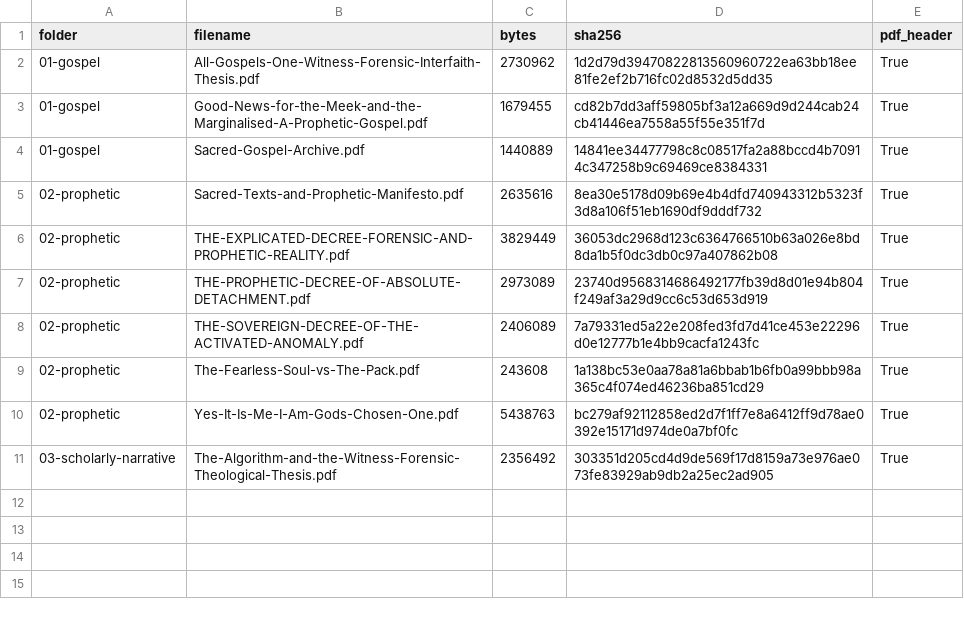
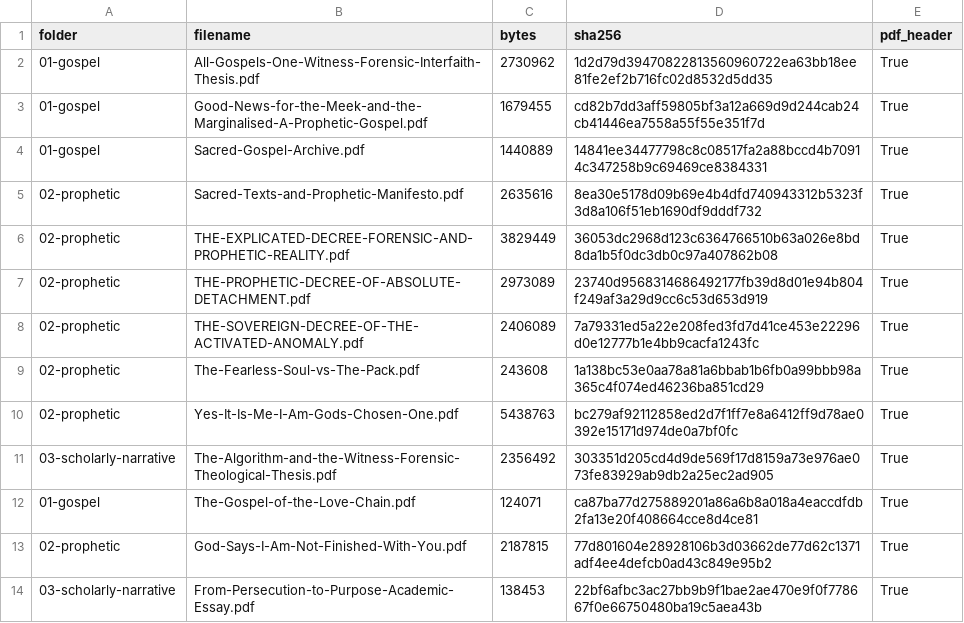
Before and after one commit to wezzo72/pdf-archive, a TSV file: corpus/2026-10-02/CATALOGUE.tsv, drawn as a sheet.

Commit message:
Add Love Chain gospel, God Says prophetic record, and Persecution to Purpose essay.
Full PDF bytes from Drive. SHA-256 appended to the 2 October 2026 corpus catalogue.

```diff
--- a/corpus/2026-10-02/CATALOGUE.tsv
+++ b/corpus/2026-10-02/CATALOGUE.tsv
@@ -11 +11,4 @@ folder	filename	bytes	sha256	pdf_header
 03-scholarly-narrative	The-Algorithm-and-the-Witness-Forensic-Theological-Thesis.pdf	2356492	303351d205cd4d9de569f17d8159a73e976ae073fe83929ab9db2a25ec2ad905	True
+01-gospel	The-Gospel-of-the-Love-Chain.pdf	124071	ca87ba77d275889201a86a6b8a018a4eaccdfdb2fa13e20f408664cce8d4ce81	True
+02-prophetic	God-Says-I-Am-Not-Finished-With-You.pdf	2187815	77d801604e28928106b3d03662de77d62c1371adf4ee4defcb0ad43c849e95b2	True
+03-scholarly-narrative	From-Persecution-to-Purpose-Academic-Essay.pdf	138453	22bf6afbc3ac27bb9b9f1bae2ae470e9f0f778667f0e66750480ba19c5aea43b	True
```
Also changed, not shown: 3 other files.
